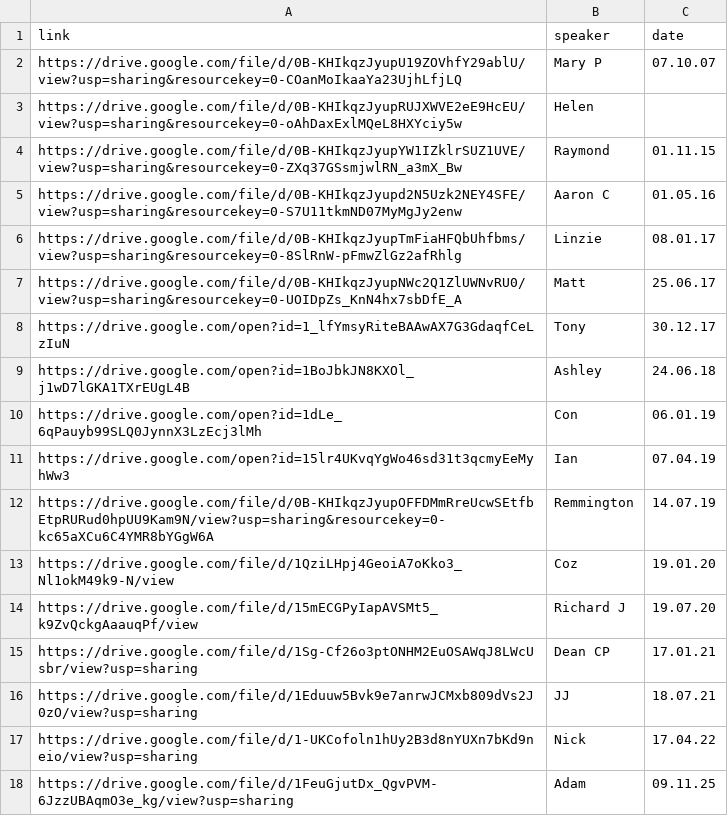
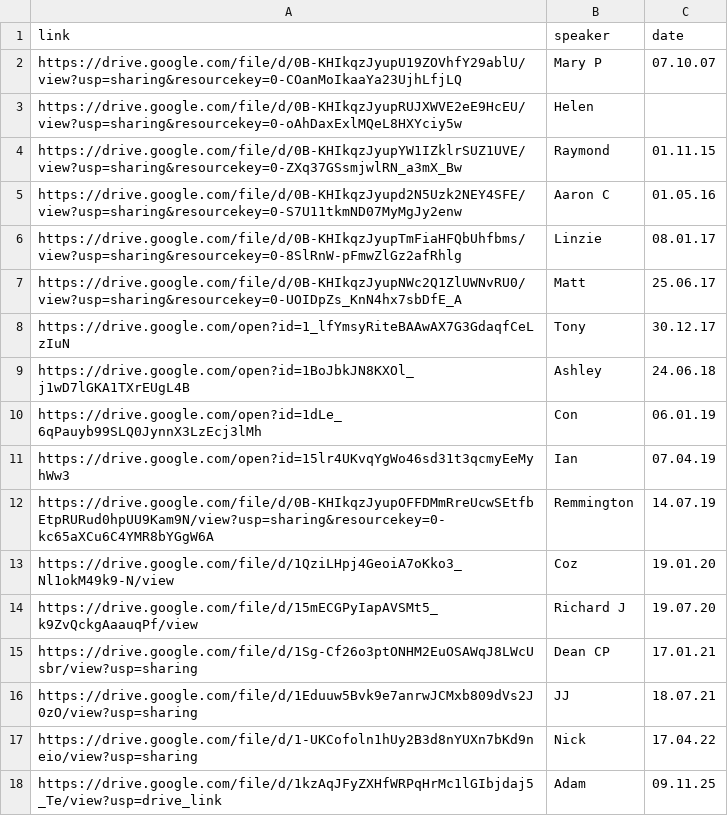
Before and after one commit to naeuston/naeuston.github.io, a CSV file: _data/shares/step6.csv, drawn as a sheet.

Commit message:
Update step6.csv

```diff
--- a/_data/shares/step6.csv
+++ b/_data/shares/step6.csv
@@ -17,2 +17,2 @@ https://drive.google.com/file/d/1Eduuw5Bvk9e7anrwJCMxb809dVs2J0zO/view?usp=shari
 https://drive.google.com/file/d/1-UKCofoln1hUy2B3d8nYUXn7bKd9neio/view?usp=sharing,Nick,17.04.22
-https://drive.google.com/file/d/1FeuGjutDx_QgvPVM-6JzzUBAqmO3e_kg/view?usp=sharing,Adam,09.11.25
+https://drive.google.com/file/d/1kzAqJFyZXHfWRPqHrMc1lGIbjdaj5_Te/view?usp=drive_link,Adam,09.11.25
```
